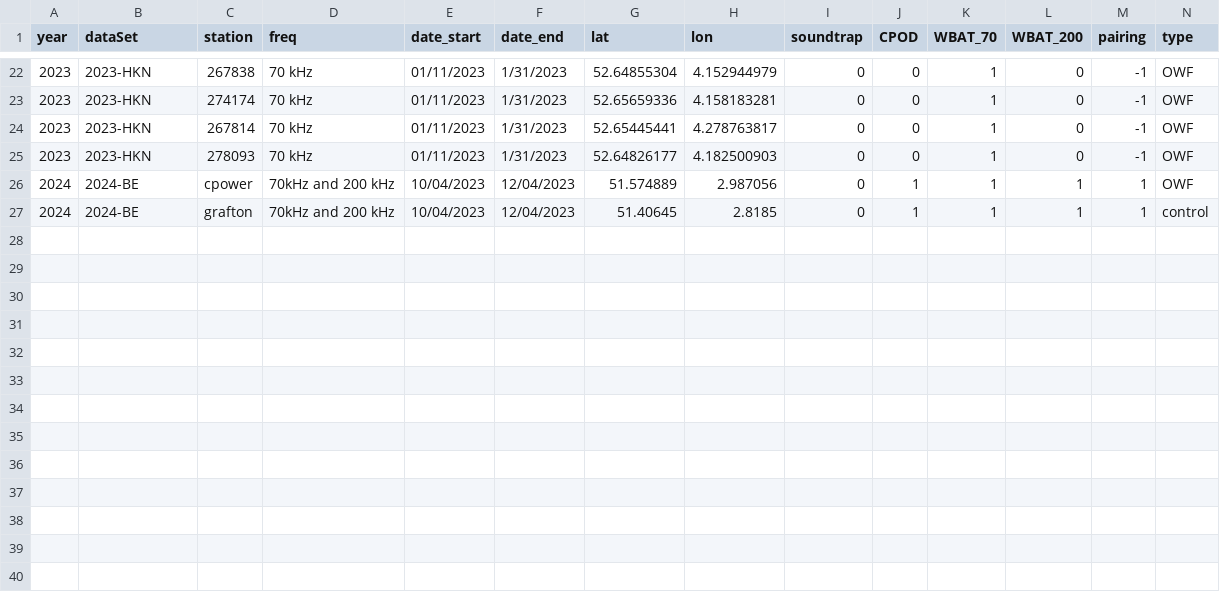
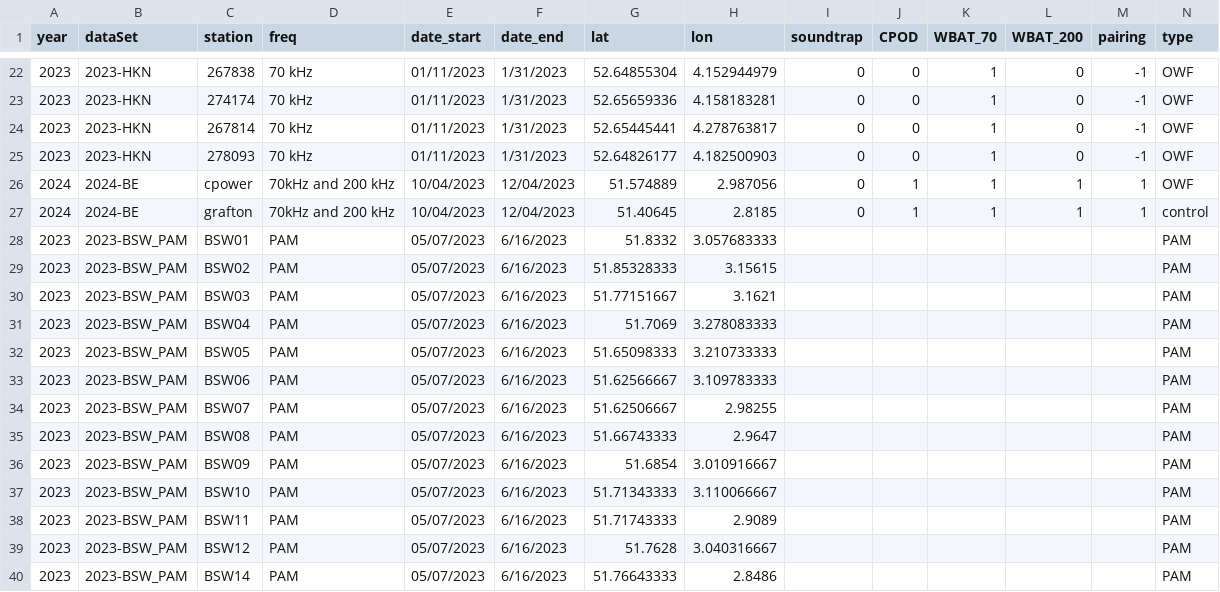
Before and after one commit to bberges/APELAFICO_OWF_study, a CSV file: data/data_overview.csv, drawn as a sheet; only a part is shown, gaps mark what is left out.

Commit message:
update data overview with BSW PAM data

```diff
--- a/data/data_overview.csv
+++ b/data/data_overview.csv
@@ -27 +27,14 @@ year,dataSet,station,freq,date_start,date_end,lat,lon,soundtrap,CPOD,WBAT_70,WBA
 2024,2024-BE,grafton,70kHz and 200 kHz,10/04/2023,12/04/2023,51.40645,2.8185,0,1,1,1,1,control
+2023,2023-BSW_PAM,BSW01,PAM,05/07/2023,6/16/2023,51.8332,3.057683333,,,,,,PAM
+2023,2023-BSW_PAM,BSW02,PAM,05/07/2023,6/16/2023,51.85328333,3.15615,,,,,,PAM
+2023,2023-BSW_PAM,BSW03,PAM,05/07/2023,6/16/2023,51.77151667,3.1621,,,,,,PAM
+2023,2023-BSW_PAM,BSW04,PAM,05/07/2023,6/16/2023,51.7069,3.278083333,,,,,,PAM
+2023,2023-BSW_PAM,BSW05,PAM,05/07/2023,6/16/2023,51.65098333,3.210733333,,,,,,PAM
+2023,2023-BSW_PAM,BSW06,PAM,05/07/2023,6/16/2023,51.62566667,3.109783333,,,,,,PAM
+2023,2023-BSW_PAM,BSW07,PAM,05/07/2023,6/16/2023,51.62506667,2.98255,,,,,,PAM
+2023,2023-BSW_PAM,BSW08,PAM,05/07/2023,6/16/2023,51.66743333,2.9647,,,,,,PAM
+2023,2023-BSW_PAM,BSW09,PAM,05/07/2023,6/16/2023,51.6854,3.010916667,,,,,,PAM
+2023,2023-BSW_PAM,BSW10,PAM,05/07/2023,6/16/2023,51.71343333,3.110066667,,,,,,PAM
+2023,2023-BSW_PAM,BSW11,PAM,05/07/2023,6/16/2023,51.71743333,2.9089,,,,,,PAM
+2023,2023-BSW_PAM,BSW12,PAM,05/07/2023,6/16/2023,51.7628,3.040316667,,,,,,PAM
+2023,2023-BSW_PAM,BSW14,PAM,05/07/2023,6/16/2023,51.76643333,2.8486,,,,,,PAM
```
